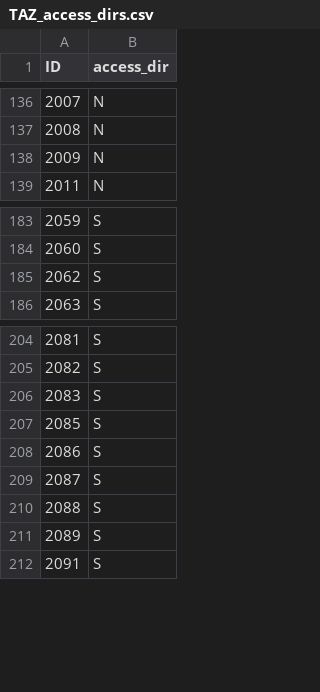
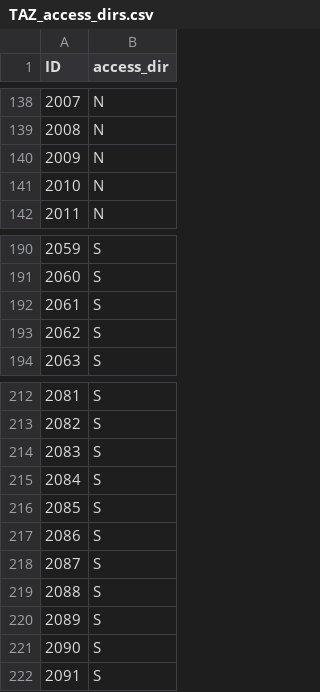
Before and after one commit to atchley-sha/664TP, a CSV file: data/TAZ_access_dirs.csv, drawn as a sheet; only a part is shown, gaps mark what is left out; the diff covers the shown part only.

```diff
--- a/data/TAZ_access_dirs.csv
+++ b/data/TAZ_access_dirs.csv
@@ -138,2 +140,3 @@ ID,access_dir
 2009,N
+2010,N
 2011,N
@@ -184,2 +191,3 @@ ID,access_dir
 2060,S
+2061,S
 2062,S
@@ -206,2 +214,3 @@ ID,access_dir
 2083,S
+2084,S
 2085,S
@@ -211,2 +220,3 @@ ID,access_dir
 2089,S
+2090,S
 2091,S
```
Also changed, not shown: 26 added rows elsewhere in this file, 5 other files.
